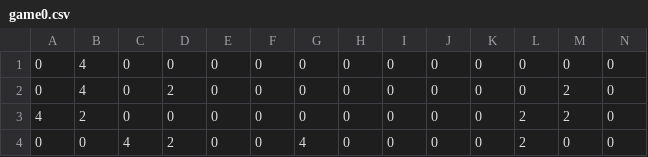
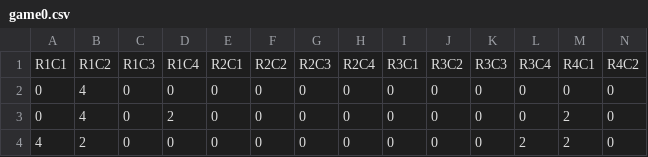
Before and after one commit to yogeshjadhav7/2048-ai, a CSV file: games/game0.csv, drawn as a sheet; only a part is shown; the shorter side is filled out with more unchanged rows; rows hold the shown columns only; the diff names each change by its address in the sheet, - before the commit and + after, or states it on an @@ line.

Commit message:
Added games

```diff
--- a/games/game0.csv
+++ b/games/game0.csv
+row 1: R1C1 | R1C2 | R1C3 | R1C4 | R2C1 | R2C2 | R2C3 | R2C4 | R3C1 | R3C2 | R3C3 | R3C4 | R4C1 | R4C2
```
Also changed, not shown: games/game10.csv, games/game11.csv, 38 other files.
